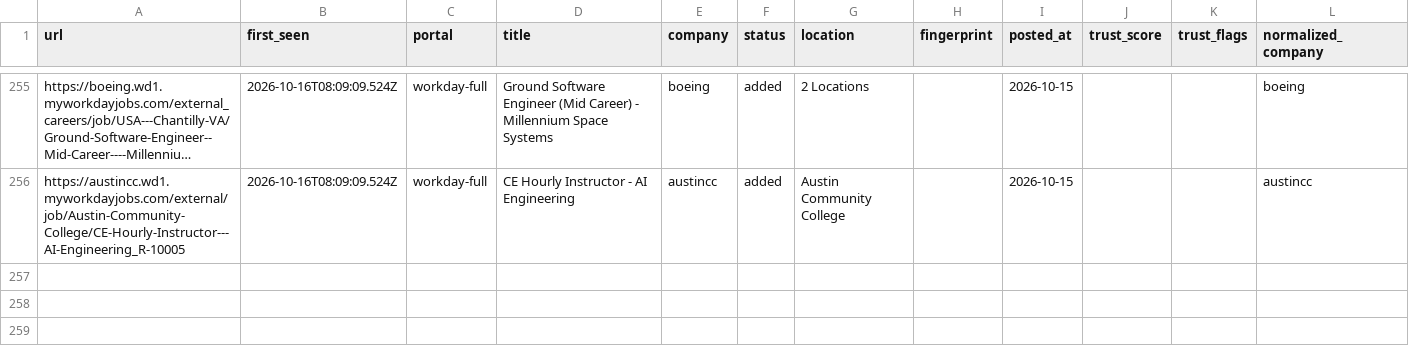
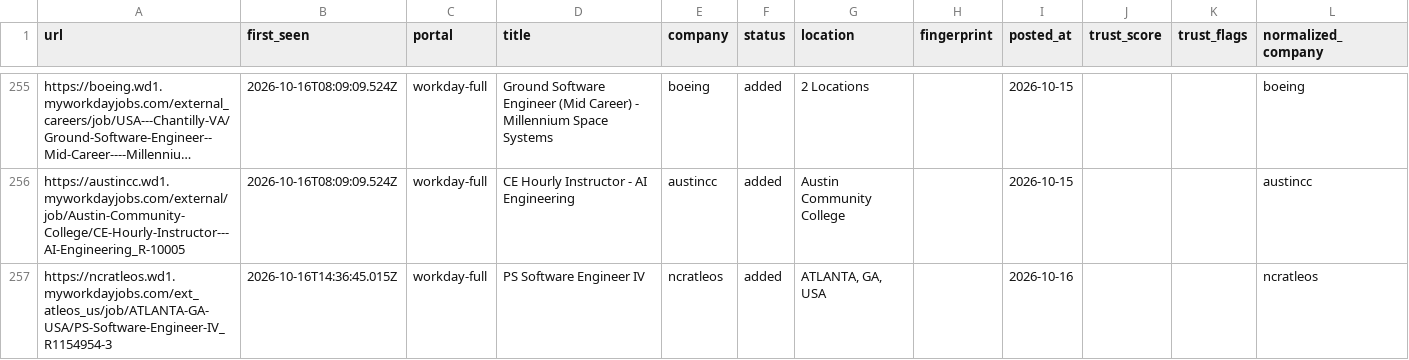
Before and after one commit to manavmalavia18/ghal-scanner, a TSV file: data/scan-history-workday.tsv, drawn as a sheet; only a part is shown, gaps mark what is left out; long unchanged cells end in …; the diff names each change by its address in the sheet, - before the commit and + after, or states it on an @@ line.

```diff
--- a/data/scan-history-workday.tsv
+++ b/data/scan-history-workday.tsv
+row 257: https://ncratleos.wd1.myworkdayjobs.com/ext_atleos_us/job/ATLANTA-GA-USA/PS-Software-Engineer-IV_R1154954-3 | 2026-10-16T14:36:45.015Z | workday-full | PS Software Engineer IV | ncratleos | added | ATLANTA, GA, USA |  | 2026-10-16 |  |  | ncratleos
```
Also changed, not shown: 3 other files.
